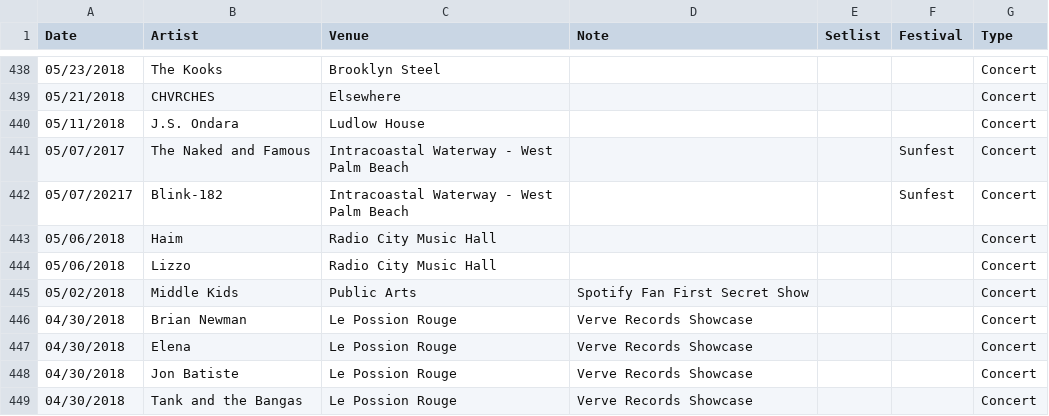
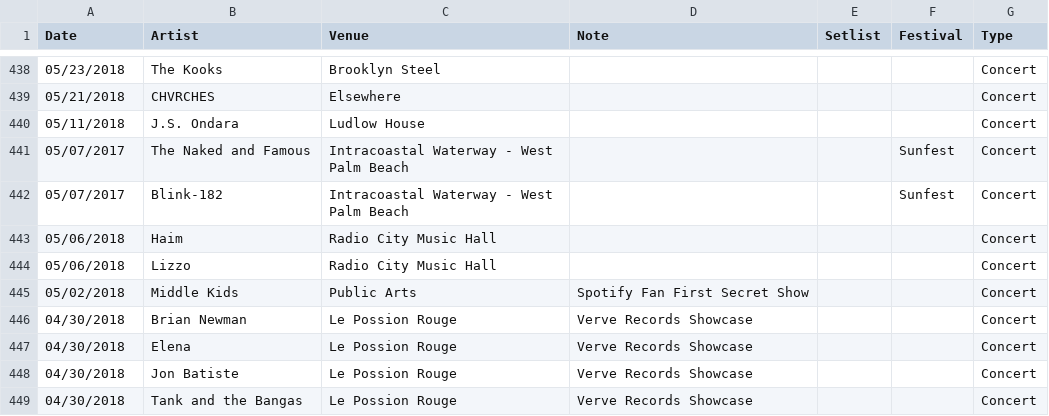
Before and after one commit to jjustinnnnn/Events, a CSV file: Events_Database.csv, drawn as a sheet; only a part is shown, gaps mark what is left out.

Commit message:
Update Events_Database.csv [2026-05-03T23:52:33.260Z]

```diff
--- a/Events_Database.csv
+++ b/Events_Database.csv
@@ -441,3 +441,3 @@ Date,Artist,Venue,Note,Setlist,Festival,Type
 05/07/2017,The Naked and Famous,Intracoastal Waterway - West Palm Beach,,,Sunfest,Concert
-05/07/20217,Blink-182,Intracoastal Waterway - West Palm Beach,,,Sunfest,Concert
+05/07/2017,Blink-182,Intracoastal Waterway - West Palm Beach,,,Sunfest,Concert
 05/06/2018,Haim,Radio City Music Hall,,,,Concert
```
